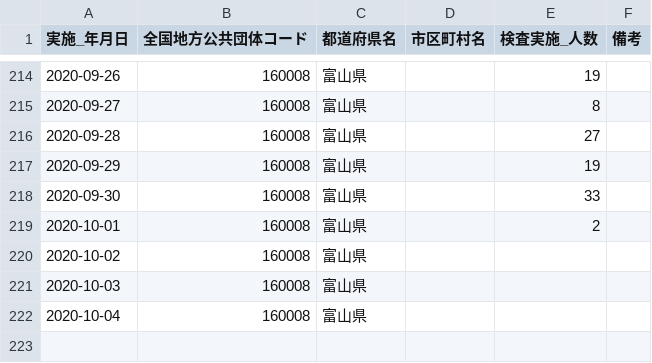
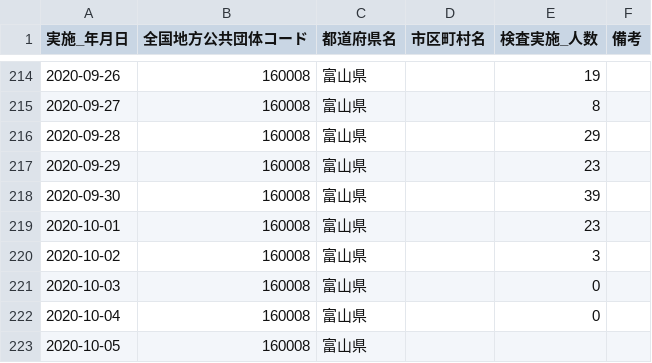
Before and after one commit to imabari/toyama-covid19, a CSV file: 160001_toyama_covid19_antigen_test_people.csv, drawn as a sheet; only a part is shown, gaps mark what is left out.

```diff
--- a/160001_toyama_covid19_antigen_test_people.csv
+++ b/160001_toyama_covid19_antigen_test_people.csv
@@ -215,8 +215,9 @@
 2020-09-27,160008,富山県,,8,
-2020-09-28,160008,富山県,,27,
-2020-09-29,160008,富山県,,19,
-2020-09-30,160008,富山県,,33,
-2020-10-01,160008,富山県,,2,
-2020-10-02,160008,富山県,,,
-2020-10-03,160008,富山県,,,
-2020-10-04,160008,富山県,,,
+2020-09-28,160008,富山県,,29,
+2020-09-29,160008,富山県,,23,
+2020-09-30,160008,富山県,,39,
+2020-10-01,160008,富山県,,23,
+2020-10-02,160008,富山県,,3,
+2020-10-03,160008,富山県,,0,
+2020-10-04,160008,富山県,,0,
+2020-10-05,160008,富山県,,,
```
Also changed, not shown: 160001_toyama_covid19_call_center.csv, 160001_toyama_covid19_confirm_patients.csv, 6 other files.
